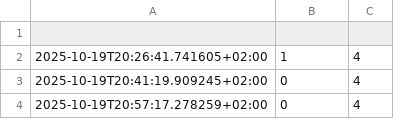
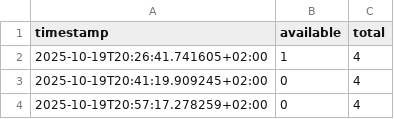
Before and after one commit to Spencertyson/chargelog, a CSV file: data/occupancy_allego_22kW.csv, drawn as a sheet; only a part is shown; the diff names each change by its address in the sheet, - before the commit and + after, or states it on an @@ line.

```diff
--- a/data/occupancy_allego_22kW.csv
+++ b/data/occupancy_allego_22kW.csv
-row 1: (empty)
+row 1: timestamp | available | total
```
